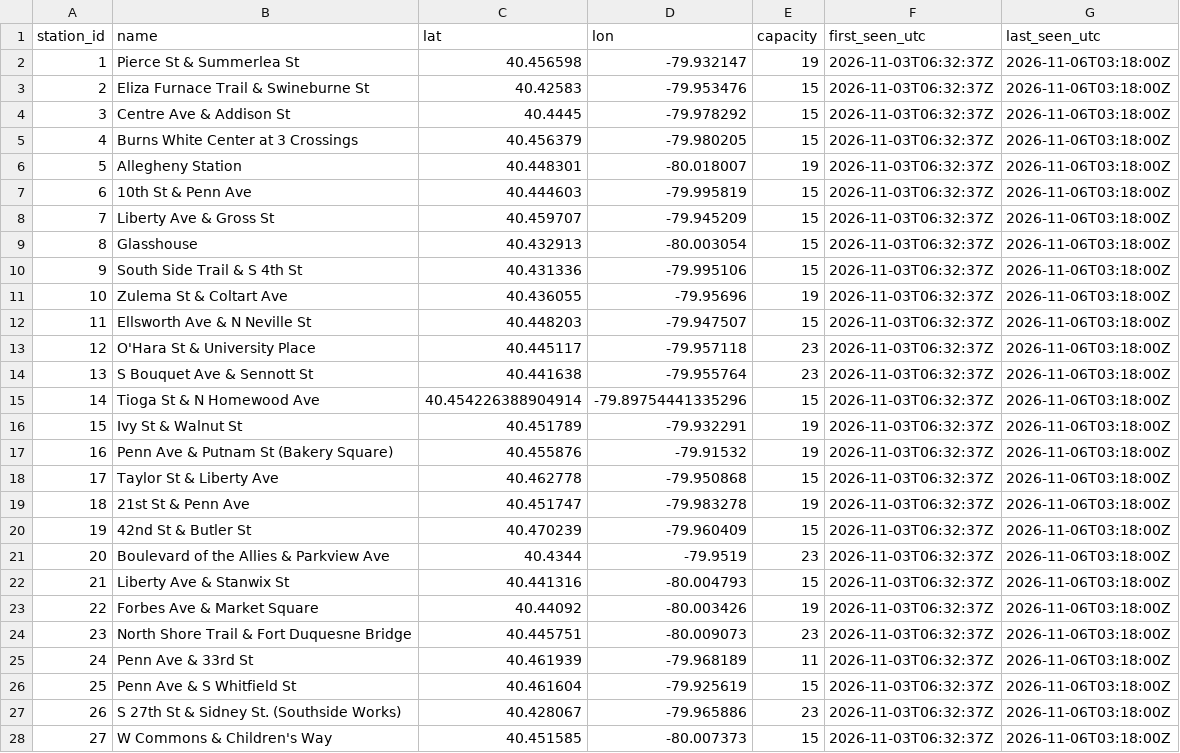
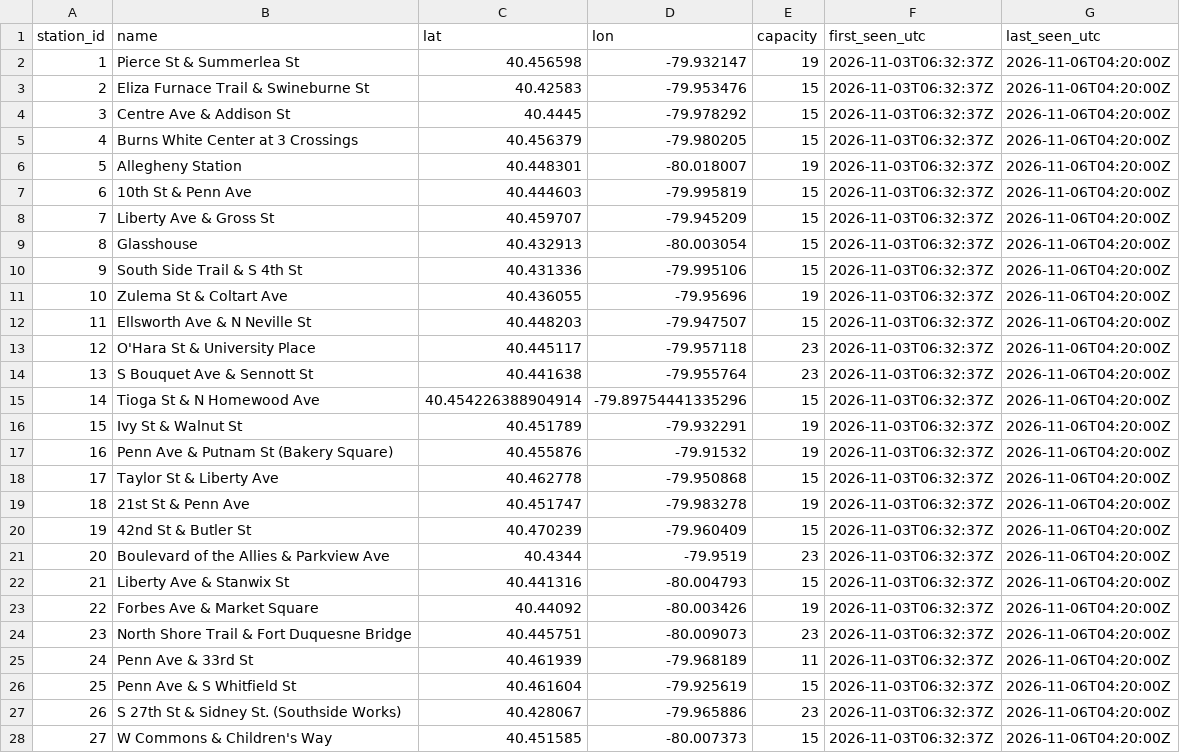
Before and after one commit to mgole1031/pogoh-widget, a CSV file: data/stations.csv, drawn as a sheet; only a part is shown; the diff covers the shown part only.

```diff
--- a/data/stations.csv
+++ b/data/stations.csv
@@ -1,28 +1,28 @@
 station_id,name,lat,lon,capacity,first_seen_utc,last_seen_utc
-1,Pierce St & Summerlea St,40.456598,-79.932147,19,2026-11-03T06:32:37Z,2026-11-06T03:18:00Z
-2,Eliza Furnace Trail & Swineburne St,40.42583,-79.953476,15,2026-11-03T06:32:37Z,2026-11-06T03:18:00Z
-3,Centre Ave & Addison St,40.4445,-79.978292,15,2026-11-03T06:32:37Z,2026-11-06T03:18:00Z
-4,Burns White Center at 3 Crossings,40.456379,-79.980205,15,2026-11-03T06:32:37Z,2026-11-06T03:18:00Z
-5,Allegheny Station,40.448301,-80.018007,19,2026-11-03T06:32:37Z,2026-11-06T03:18:00Z
-6,10th St & Penn Ave,40.444603,-79.995819,15,2026-11-03T06:32:37Z,2026-11-06T03:18:00Z
-7,Liberty Ave & Gross St,40.459707,-79.945209,15,2026-11-03T06:32:37Z,2026-11-06T03:18:00Z
-8,Glasshouse,40.432913,-80.003054,15,2026-11-03T06:32:37Z,2026-11-06T03:18:00Z
-9,South Side Trail & S 4th St,40.431336,-79.995106,15,2026-11-03T06:32:37Z,2026-11-06T03:18:00Z
-10,Zulema St & Coltart Ave,40.436055,-79.95696,19,2026-11-03T06:32:37Z,2026-11-06T03:18:00Z
-11,Ellsworth Ave & N Neville St,40.448203,-79.947507,15,2026-11-03T06:32:37Z,2026-11-06T03:18:00Z
-12,O'Hara St & University Place,40.445117,-79.957118,23,2026-11-03T06:32:37Z,2026-11-06T03:18:00Z
-13,S Bouquet Ave & Sennott St,40.441638,-79.955764,23,2026-11-03T06:32:37Z,2026-11-06T03:18:00Z
-14,Tioga St & N Homewood Ave,40.454226388904914,-79.89754441335296,15,2026-11-03T06:32:37Z,2026-11-06T03:18:00Z
-15,Ivy St & Walnut St,40.451789,-79.932291,19,2026-11-03T06:32:37Z,2026-11-06T03:18:00Z
-16,Penn Ave & Putnam St (Bakery Square),40.455876,-79.91532,19,2026-11-03T06:32:37Z,2026-11-06T03:18:00Z
-17,Taylor St & Liberty Ave,40.462778,-79.950868,15,2026-11-03T06:32:37Z,2026-11-06T03:18:00Z
-18,21st St & Penn Ave,40.451747,-79.983278,19,2026-11-03T06:32:37Z,2026-11-06T03:18:00Z
-19,42nd St & Butler St,40.470239,-79.960409,15,2026-11-03T06:32:37Z,2026-11-06T03:18:00Z
-20,Boulevard of the Allies & Parkview Ave,40.4344,-79.9519,23,2026-11-03T06:32:37Z,2026-11-06T03:18:00Z
-21,Liberty Ave & Stanwix St,40.441316,-80.004793,15,2026-11-03T06:32:37Z,2026-11-06T03:18:00Z
-22,Forbes Ave & Market Square,40.44092,-80.003426,19,2026-11-03T06:32:37Z,2026-11-06T03:18:00Z
-23,North Shore Trail & Fort Duquesne Bridge,40.445751,-80.009073,23,2026-11-03T06:32:37Z,2026-11-06T03:18:00Z
-24,Penn Ave & 33rd St,40.461939,-79.968189,11,2026-11-03T06:32:37Z,2026-11-06T03:18:00Z
-25,Penn Ave & S Whitfield St,40.461604,-79.925619,15,2026-11-03T06:32:37Z,2026-11-06T03:18:00Z
-26,S 27th St & Sidney St. (Southside Works),40.428067,-79.965886,23,2026-11-03T06:32:37Z,2026-11-06T03:18:00Z
-27,W Commons & Children's Way,40.451585,-80.007373,15,2026-11-03T06:32:37Z,2026-11-06T03:18:00Z
+1,Pierce St & Summerlea St,40.456598,-79.932147,19,2026-11-03T06:32:37Z,2026-11-06T04:20:00Z
+2,Eliza Furnace Trail & Swineburne St,40.42583,-79.953476,15,2026-11-03T06:32:37Z,2026-11-06T04:20:00Z
+3,Centre Ave & Addison St,40.4445,-79.978292,15,2026-11-03T06:32:37Z,2026-11-06T04:20:00Z
+4,Burns White Center at 3 Crossings,40.456379,-79.980205,15,2026-11-03T06:32:37Z,2026-11-06T04:20:00Z
+5,Allegheny Station,40.448301,-80.018007,19,2026-11-03T06:32:37Z,2026-11-06T04:20:00Z
+6,10th St & Penn Ave,40.444603,-79.995819,15,2026-11-03T06:32:37Z,2026-11-06T04:20:00Z
+7,Liberty Ave & Gross St,40.459707,-79.945209,15,2026-11-03T06:32:37Z,2026-11-06T04:20:00Z
+8,Glasshouse,40.432913,-80.003054,15,2026-11-03T06:32:37Z,2026-11-06T04:20:00Z
+9,South Side Trail & S 4th St,40.431336,-79.995106,15,2026-11-03T06:32:37Z,2026-11-06T04:20:00Z
+10,Zulema St & Coltart Ave,40.436055,-79.95696,19,2026-11-03T06:32:37Z,2026-11-06T04:20:00Z
+11,Ellsworth Ave & N Neville St,40.448203,-79.947507,15,2026-11-03T06:32:37Z,2026-11-06T04:20:00Z
+12,O'Hara St & University Place,40.445117,-79.957118,23,2026-11-03T06:32:37Z,2026-11-06T04:20:00Z
+13,S Bouquet Ave & Sennott St,40.441638,-79.955764,23,2026-11-03T06:32:37Z,2026-11-06T04:20:00Z
+14,Tioga St & N Homewood Ave,40.454226388904914,-79.89754441335296,15,2026-11-03T06:32:37Z,2026-11-06T04:20:00Z
+15,Ivy St & Walnut St,40.451789,-79.932291,19,2026-11-03T06:32:37Z,2026-11-06T04:20:00Z
+16,Penn Ave & Putnam St (Bakery Square),40.455876,-79.91532,19,2026-11-03T06:32:37Z,2026-11-06T04:20:00Z
+17,Taylor St & Liberty Ave,40.462778,-79.950868,15,2026-11-03T06:32:37Z,2026-11-06T04:20:00Z
+18,21st St & Penn Ave,40.451747,-79.983278,19,2026-11-03T06:32:37Z,2026-11-06T04:20:00Z
+19,42nd St & Butler St,40.470239,-79.960409,15,2026-11-03T06:32:37Z,2026-11-06T04:20:00Z
+20,Boulevard of the Allies & Parkview Ave,40.4344,-79.9519,23,2026-11-03T06:32:37Z,2026-11-06T04:20:00Z
+21,Liberty Ave & Stanwix St,40.441316,-80.004793,15,2026-11-03T06:32:37Z,2026-11-06T04:20:00Z
+22,Forbes Ave & Market Square,40.44092,-80.003426,19,2026-11-03T06:32:37Z,2026-11-06T04:20:00Z
+23,North Shore Trail & Fort Duquesne Bridge,40.445751,-80.009073,23,2026-11-03T06:32:37Z,2026-11-06T04:20:00Z
+24,Penn Ave & 33rd St,40.461939,-79.968189,11,2026-11-03T06:32:37Z,2026-11-06T04:20:00Z
+25,Penn Ave & S Whitfield St,40.461604,-79.925619,15,2026-11-03T06:32:37Z,2026-11-06T04:20:00Z
+26,S 27th St & Sidney St. (Southside Works),40.428067,-79.965886,23,2026-11-03T06:32:37Z,2026-11-06T04:20:00Z
+27,W Commons & Children's Way,40.451585,-80.007373,15,2026-11-03T06:32:37Z,2026-11-06T04:20:00Z
```
Also changed, not shown: 33 edited cells elsewhere in this file, 1 other file.
